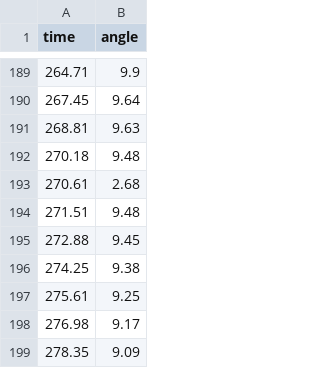
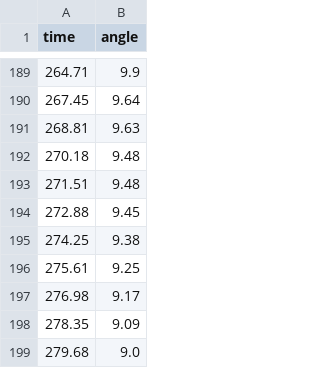
Before and after one commit to JWang1414/pendulum_project_final, a CSV file: python/data_clean/length2_clean.csv, drawn as a sheet; only a part is shown, gaps mark what is left out; the shorter side is filled out with more unchanged rows; the diff names each change by its address in the sheet, - before the commit and + after, or states it on an @@ line.

```diff
--- a/python/data_clean/length2_clean.csv
+++ b/python/data_clean/length2_clean.csv
-row 193: 270.61 | 2.68
```
Also changed, not shown: python/data_clean/500g_clean.csv.
